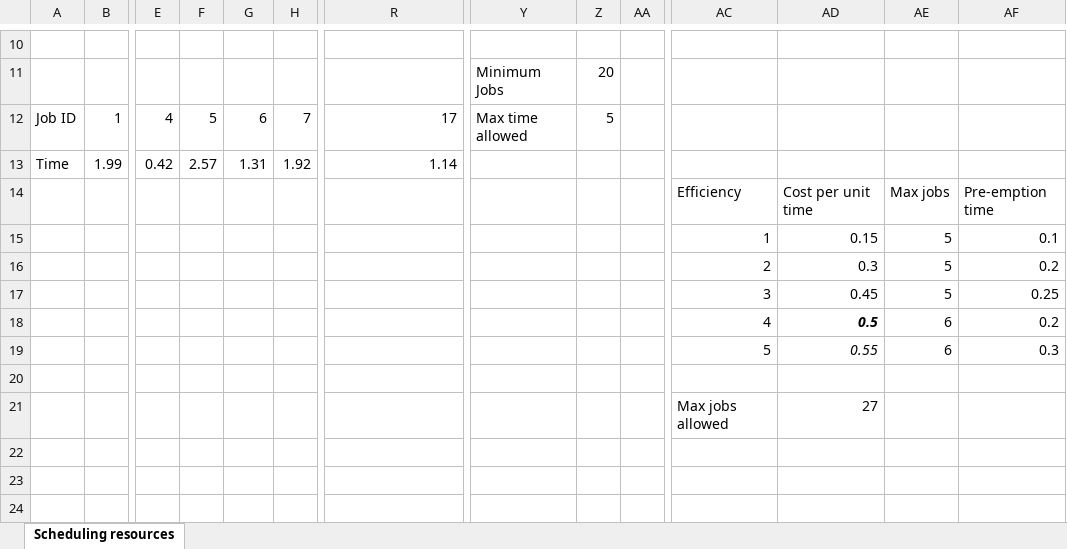
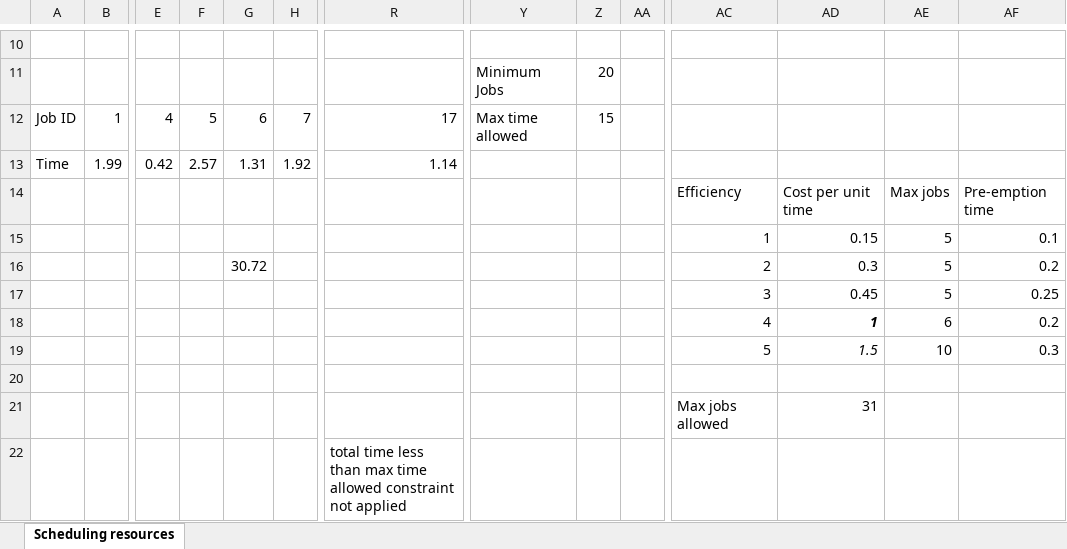
Before and after one commit to lppier/genetic_algorithm_cloud_scheduling, an Excel workbook: cloud_scheduling.xlsx, sheet Scheduling resources, drawn as a sheet; only a part is shown, gaps mark what is left out; values as stored, in another font and other column widths than the file's, no borders; rows hold the shown columns only; the diff covers the shown part only; the diff names each change by its address in the sheet, - before the commit and + after, or states it on an @@ line.

Commit message:
Changed objective function and max time allowed

```diff
--- a/cloud_scheduling.xlsx (sheet Scheduling resources)
+++ b/cloud_scheduling.xlsx (sheet Scheduling resources)
-Z12: 5
+Z12: 15
-G16: (empty)
+G16: 30.72
-AD18: 0.5
+AD18: 1
-AD19: 0.55
+AD19: 1.5
-AE19: 6
+AE19: 10
-AD21: 27
+AD21: 31
+row 22:  |  |  |  |  |  | total time less than max time allowed constraint not applied
```
Also changed, not shown: 4 added rows, 4 removed rows and 34 edited cells elsewhere in this sheet.
